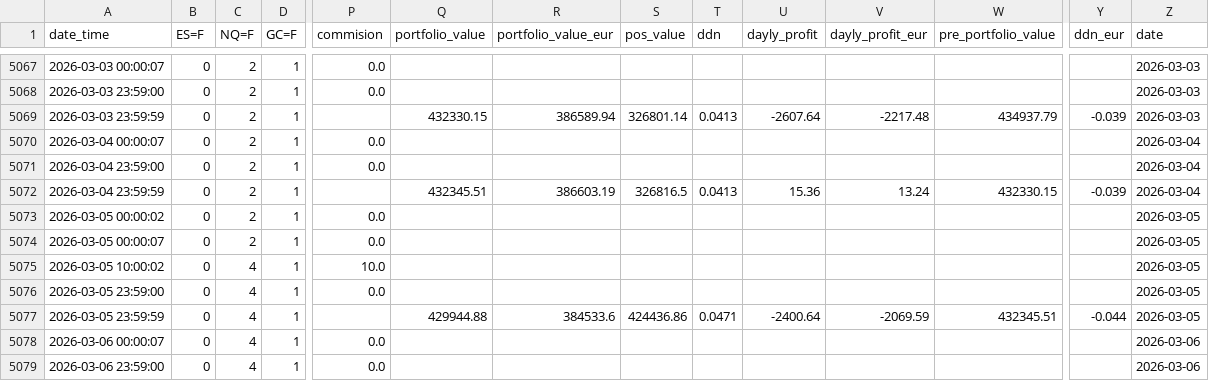
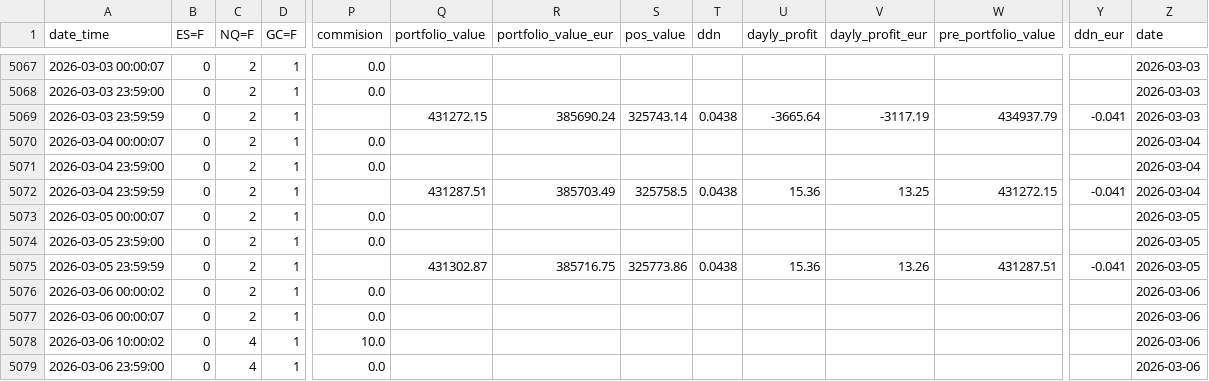
Before and after one commit to ruizcarr/QuantTradingApp_250509, a CSV file: results/trading_log_history.csv, drawn as a sheet; only a part is shown, gaps mark what is left out; removed rows and columns are numbered as before the commit, all else as after; rows hold the shown columns only; the diff covers the shown part only; the diff names each change by its address in the sheet, - before the commit and + after, or states it on an @@ line.

```diff
--- a/results/trading_log_history.csv
+++ b/results/trading_log_history.csv
-Q5069 (portfolio_value): 432330.15
+Q5069 (portfolio_value): 431272.15
-R5069 (portfolio_value_eur): 386589.94
+R5069 (portfolio_value_eur): 385690.24
-S5069 (pos_value): 326801.14
+S5069 (pos_value): 325743.14
-T5069 (ddn): 0.0413
+T5069 (ddn): 0.0438
-U5069 (dayly_profit): -2607.64
+U5069 (dayly_profit): -3665.64
-V5069 (dayly_profit_eur): -2217.48
+V5069 (dayly_profit_eur): -3117.19
-Y5069 (ddn_eur): -0.039
+Y5069 (ddn_eur): -0.041
-Q5072 (portfolio_value): 432345.51
+Q5072 (portfolio_value): 431287.51
-R5072 (portfolio_value_eur): 386603.19
+R5072 (portfolio_value_eur): 385703.49
-S5072 (pos_value): 326816.5
+S5072 (pos_value): 325758.5
-T5072 (ddn): 0.0413
+T5072 (ddn): 0.0438
-V5072 (dayly_profit_eur): 13.24
+V5072 (dayly_profit_eur): 13.25
-W5072 (pre_portfolio_value): 432330.15
+W5072 (pre_portfolio_value): 431272.15
-Y5072 (ddn_eur): -0.039
+Y5072 (ddn_eur): -0.041
-row 5073: 2026-03-05 00:00:02 | 0 | 2 | 1 | 0.0 |  |  |  |  |  |  |  |  | 2026-03-05
-row 5075: 2026-03-05 10:00:02 | 0 | 4 | 1 | 10.0 |  |  |  |  |  |  |  |  | 2026-03-05
-C5074:C5075 (NQ=F): 4
+C5074:C5075 (NQ=F): 2
-Q5075 (portfolio_value): 429944.88
+Q5075 (portfolio_value): 431302.87
-R5075 (portfolio_value_eur): 384533.6
+R5075 (portfolio_value_eur): 385716.75
-S5075 (pos_value): 424436.86
+S5075 (pos_value): 325773.86
-T5075 (ddn): 0.0471
+T5075 (ddn): 0.0438
-U5075 (dayly_profit): -2400.64
+U5075 (dayly_profit): 15.36
-V5075 (dayly_profit_eur): -2069.59
+V5075 (dayly_profit_eur): 13.26
-W5075 (pre_portfolio_value): 432345.51
+W5075 (pre_portfolio_value): 431287.51
-Y5075 (ddn_eur): -0.044
+Y5075 (ddn_eur): -0.041
+row 5076: 2026-03-06 00:00:02 | 0 | 2 | 1 | 0.0 |  |  |  |  |  |  |  |  | 2026-03-06
-C5077 (NQ=F): 4
+C5077 (NQ=F): 2
+row 5078: 2026-03-06 10:00:02 | 0 | 4 | 1 | 10.0 |  |  |  |  |  |  |  |  | 2026-03-06
```
Also changed, not shown: 22 edited cells elsewhere in this file, 2 other files.
